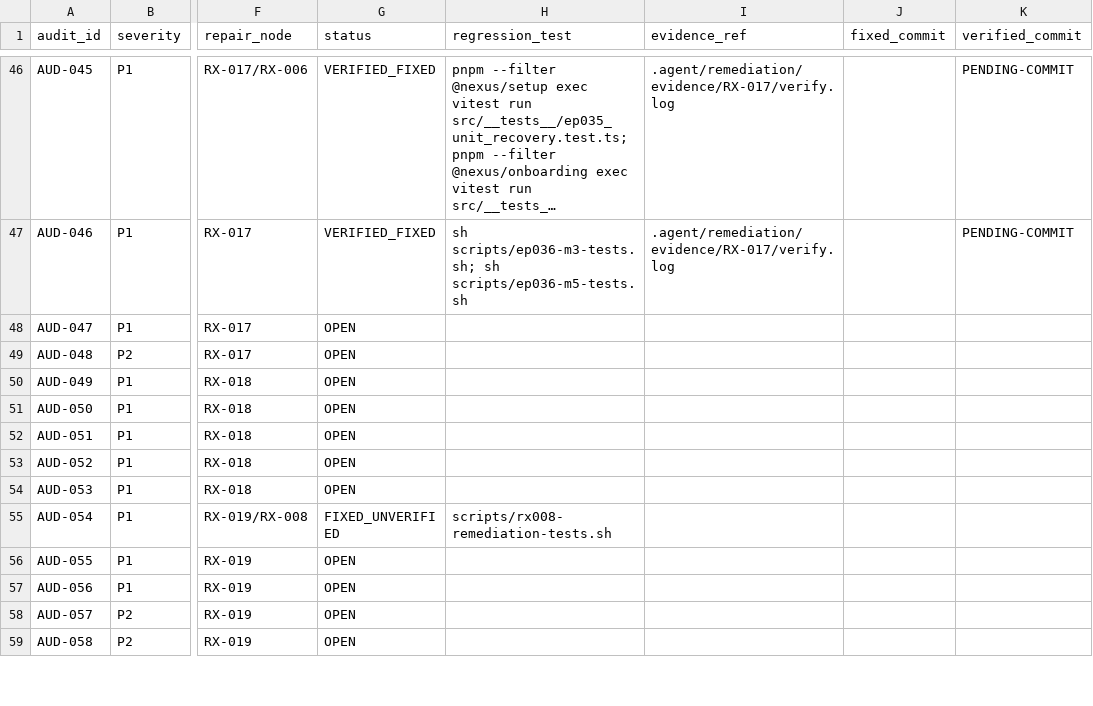
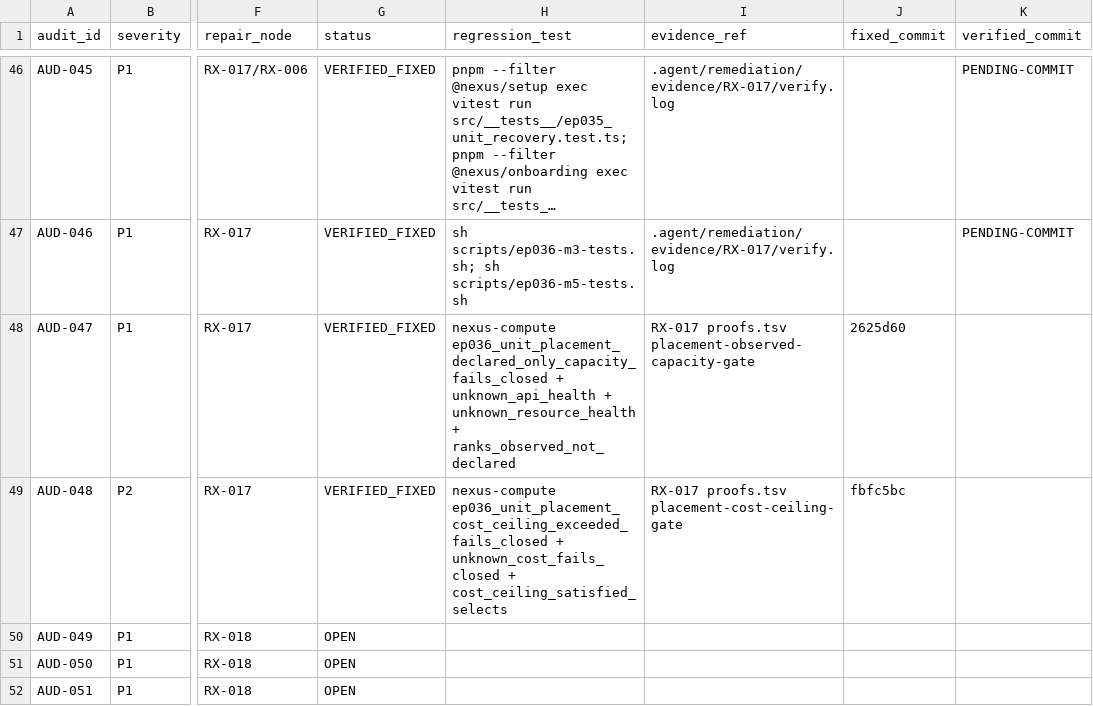
Before and after one commit to dominator509/nexus, a TSV file: .agent/remediation/AUDIT_FINDINGS.tsv, drawn as a sheet; only a part is shown, gaps mark what is left out; the shorter side is filled out with more unchanged rows; long unchanged cells end in …; the diff names each change by its address in the sheet, - before the commit and + after, or states it on an @@ line.

Commit message:
[RX-017] NODE_DONE: closure under V2 (AUD-042..048 VERIFIED_FIXED, green-v2/RX-017/fbfc5bc)
RX-017 onboarding/provisioning truth closed: 7 findings VERIFIED_FIXED.
Battery 16/16 (ep035 M1-M5 incl LF-001 live-fire, onboarding enrollment
AUD-043 + owner-bootstrap AUD-044 + recovery AUD-045 integrations over
REAL PostgreSQL, existing-ssh real transport AUD-046, nexus-compute
placement AUD-047/048 52/52, ep036 M1-M5 gates).
Includes 5 format-only repairs to pre-existing prettier drift in
RX-016-owned proof files (battery format gate); RX-016 re-attestation
follows as CORRECTION.

```diff
--- a/.agent/remediation/AUDIT_FINDINGS.tsv
+++ b/.agent/remediation/AUDIT_FINDINGS.tsv
-G48:G49 (status): OPEN
+G48:G49 (status): VERIFIED_FIXED
-H48 (regression_test): (empty)
+H48 (regression_test): nexus-compute ep036_unit_placement_declared_only_capacity_fails_closed + unknown_api_health + unknown_resource_health + ranks_observed_not_declared
-I48 (evidence_ref): (empty)
+I48 (evidence_ref): RX-017 proofs.tsv placement-observed-capacity-gate
-J48 (fixed_commit): (empty)
+J48 (fixed_commit): 2625d60
-H49 (regression_test): (empty)
+H49 (regression_test): nexus-compute ep036_unit_placement_cost_ceiling_exceeded_fails_closed + unknown_cost_fails_closed + cost_ceiling_satisfied_selects
-I49 (evidence_ref): (empty)
+I49 (evidence_ref): RX-017 proofs.tsv placement-cost-ceiling-gate
-J49 (fixed_commit): (empty)
+J49 (fixed_commit): fbfc5bc
```
Also changed, not shown: 30 other files.
